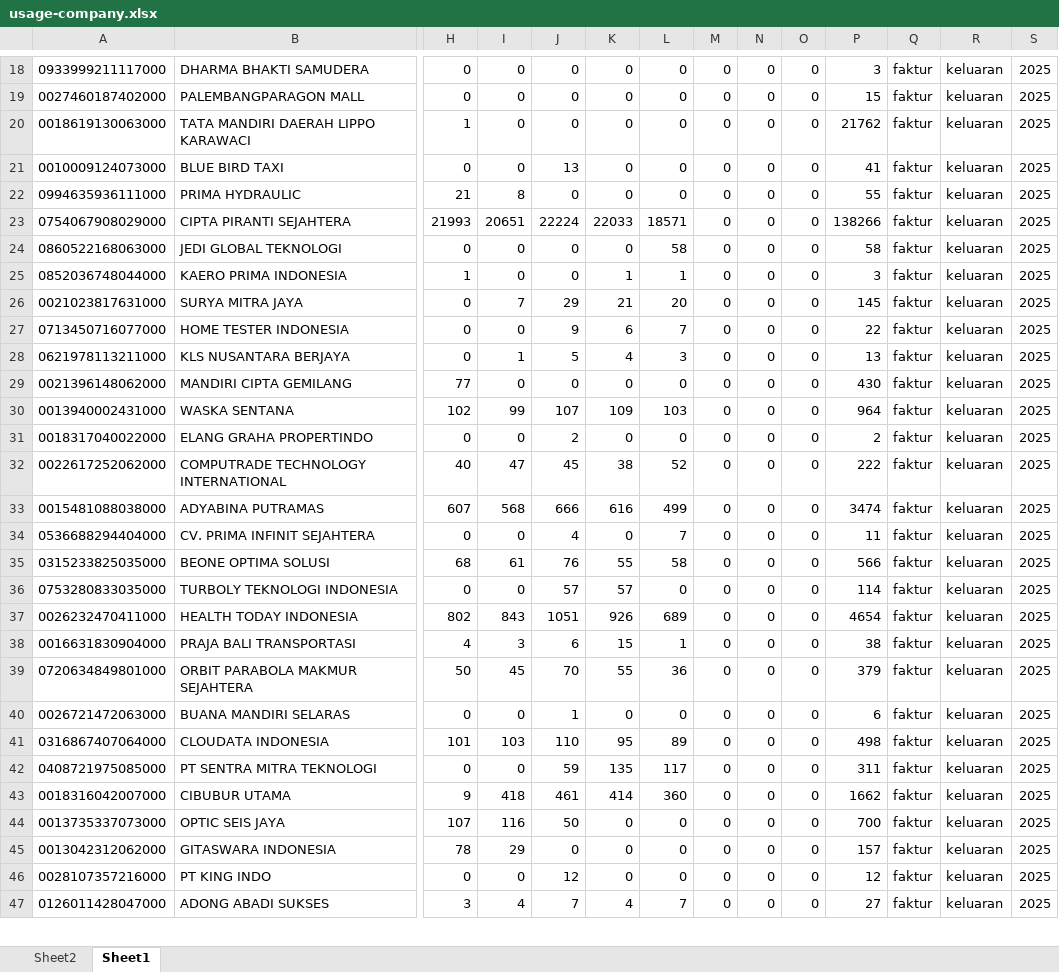
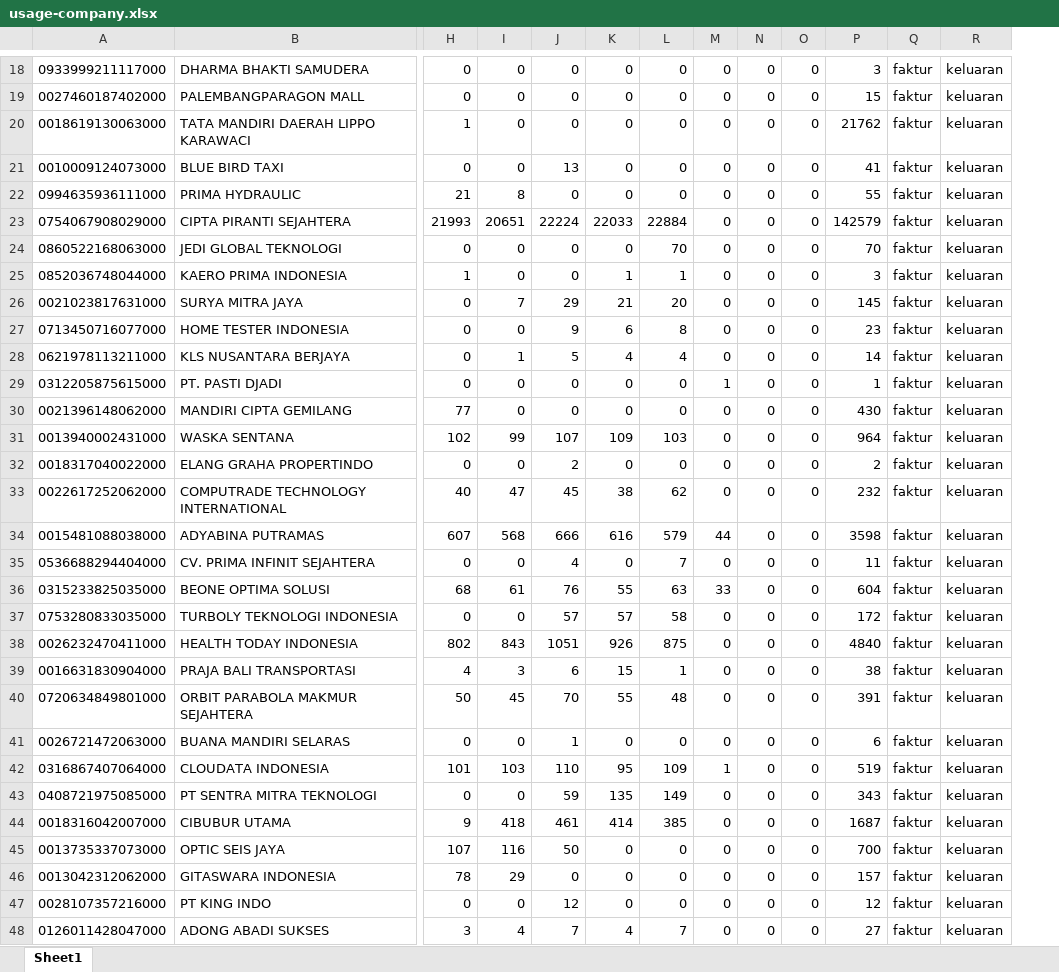
Before and after one commit to ardlifirdaus/usage-dashboard, an Excel workbook: usage-company.xlsx, sheet Sheet1, drawn as a sheet; only a part is shown, gaps mark what is left out; values as stored, in another font and other column widths than the file's, no borders; removed rows and columns are numbered as before the commit, all else as after; rows hold the shown columns only; the diff covers the shown part only; the diff names each change by its address in the sheet, - before the commit and + after, or states it on an @@ line.

```diff
--- a/usage-company.xlsx (sheet Sheet1)
+++ b/usage-company.xlsx (sheet Sheet1)
-sheet tab: Sheet2
-column S, rows 18-47: all 2025
-L23: 18571
+L23: 22884
-P23: 138266
+P23: 142579
-L24: 58
+L24: 70
-P24: 58
+P24: 70
-L27: 7
+L27: 8
-P27: 22
+P27: 23
-L28: 3
+L28: 4
-P28: 13
+P28: 14
+row 29: 0312205875615000 | PT. PASTI DJADI | 0 | 0 | 0 | 0 | 0 | 1 | 0 | 0 | 1 | faktur | keluaran
-L33: 52
+L33: 62
-P33: 222
+P33: 232
-L34: 499
+L34: 579
-M34: 0
+M34: 44
-P34: 3474
+P34: 3598
-L36: 58
+L36: 63
-M36: 0
+M36: 33
-P36: 566
+P36: 604
-L37: 0
+L37: 58
-P37: 114
+P37: 172
-L38: 689
+L38: 875
-P38: 4654
+P38: 4840
-L40: 36
+L40: 48
-P40: 379
+P40: 391
-L42: 89
+L42: 109
-M42: 0
+M42: 1
-P42: 498
+P42: 519
-L43: 117
+L43: 149
-P43: 311
+P43: 343
-L44: 360
+L44: 385
-P44: 1662
+P44: 1687
```
Also changed, not shown: 2 added rows, 1 removed row and 432 edited cells elsewhere in this sheet.
